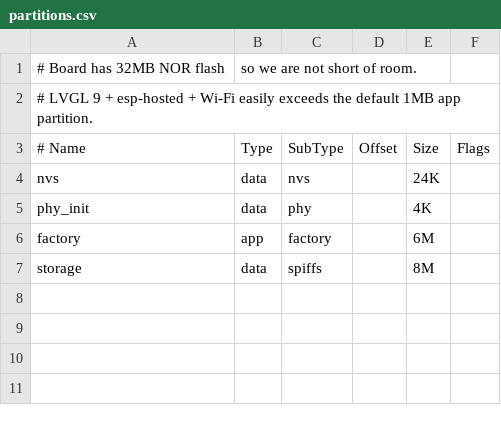
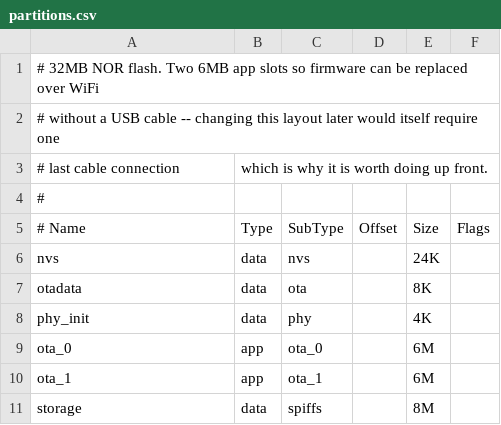
Before and after one commit to welshofer/discus, a CSV file: partitions.csv, drawn as a sheet.

```diff
--- a/partitions.csv
+++ b/partitions.csv
@@ -1,7 +1,11 @@
-# Board has 32MB NOR flash, so we are not short of room.
-# LVGL 9 + esp-hosted + Wi-Fi easily exceeds the default 1MB app partition.
+# 32MB NOR flash. Two 6MB app slots so firmware can be replaced over WiFi
+# without a USB cable -- changing this layout later would itself require one
+# last cable connection, which is why it is worth doing up front.
+#
 # Name,     Type, SubType,  Offset,  Size,  Flags
 nvs,        data, nvs,      ,        24K,
+otadata,    data, ota,      ,        8K,
 phy_init,   data, phy,      ,        4K,
-factory,    app,  factory,  ,        6M,
+ota_0,      app,  ota_0,    ,        6M,
+ota_1,      app,  ota_1,    ,        6M,
 storage,    data, spiffs,   ,        8M,
```
Also changed, not shown: 12 other files.
